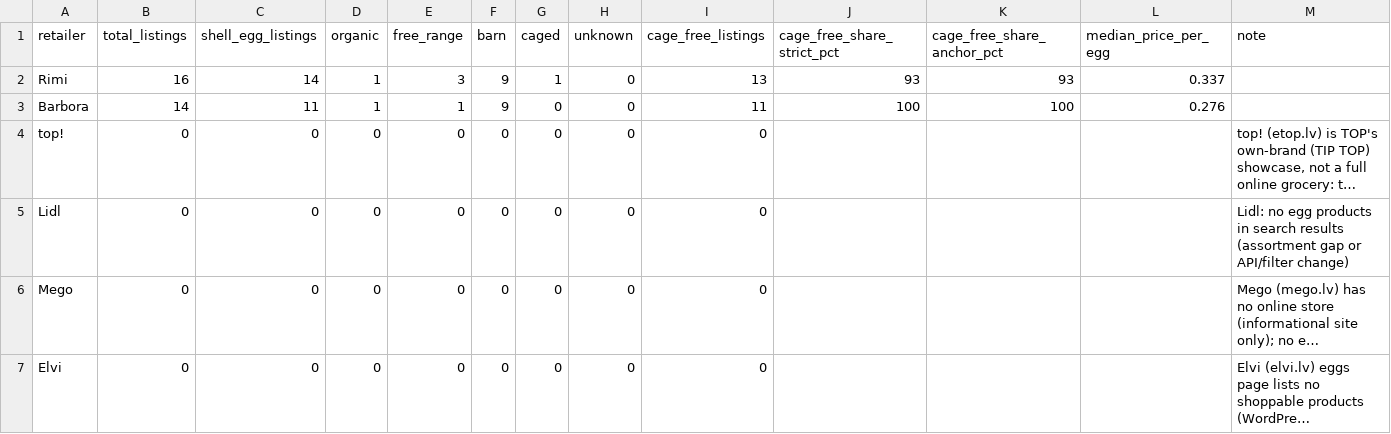
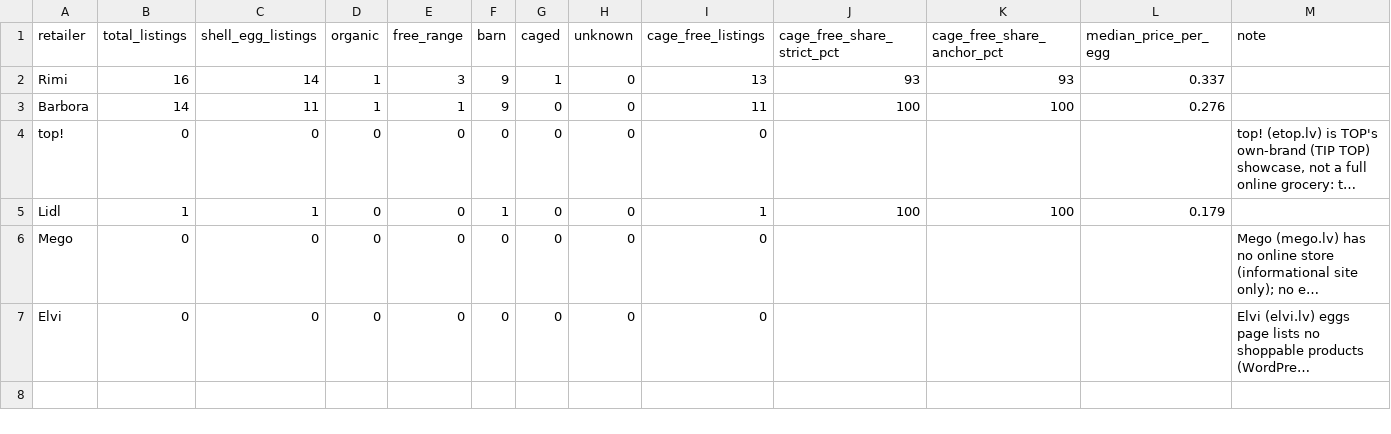
Before and after one commit to akanepajs/olas, a CSV file: scraper/data/summary/2026-Q3-LV_summary.csv, drawn as a sheet; long unchanged cells end in …; the diff names each change by its address in the sheet, - before the commit and + after, or states it on an @@ line.

```diff
--- a/scraper/data/summary/2026-Q3-LV_summary.csv
+++ b/scraper/data/summary/2026-Q3-LV_summary.csv
-B5 (total_listings): 0
+B5 (total_listings): 1
-C5 (shell_egg_listings): 0
+C5 (shell_egg_listings): 1
-F5 (barn): 0
+F5 (barn): 1
-I5 (cage_free_listings): 0
+I5 (cage_free_listings): 1
-J5 (cage_free_share_strict_pct): (empty)
+J5 (cage_free_share_strict_pct): 100
-K5 (cage_free_share_anchor_pct): (empty)
+K5 (cage_free_share_anchor_pct): 100
-L5 (median_price_per_egg): (empty)
+L5 (median_price_per_egg): 0.179
-M5 (note): Lidl: no egg products in search results (assortment gap or API/filter change)
+M5 (note): (empty)
```
Also changed, not shown: scraper/data/raw/2026-Q3-LV_listings.csv, 10 other files.
